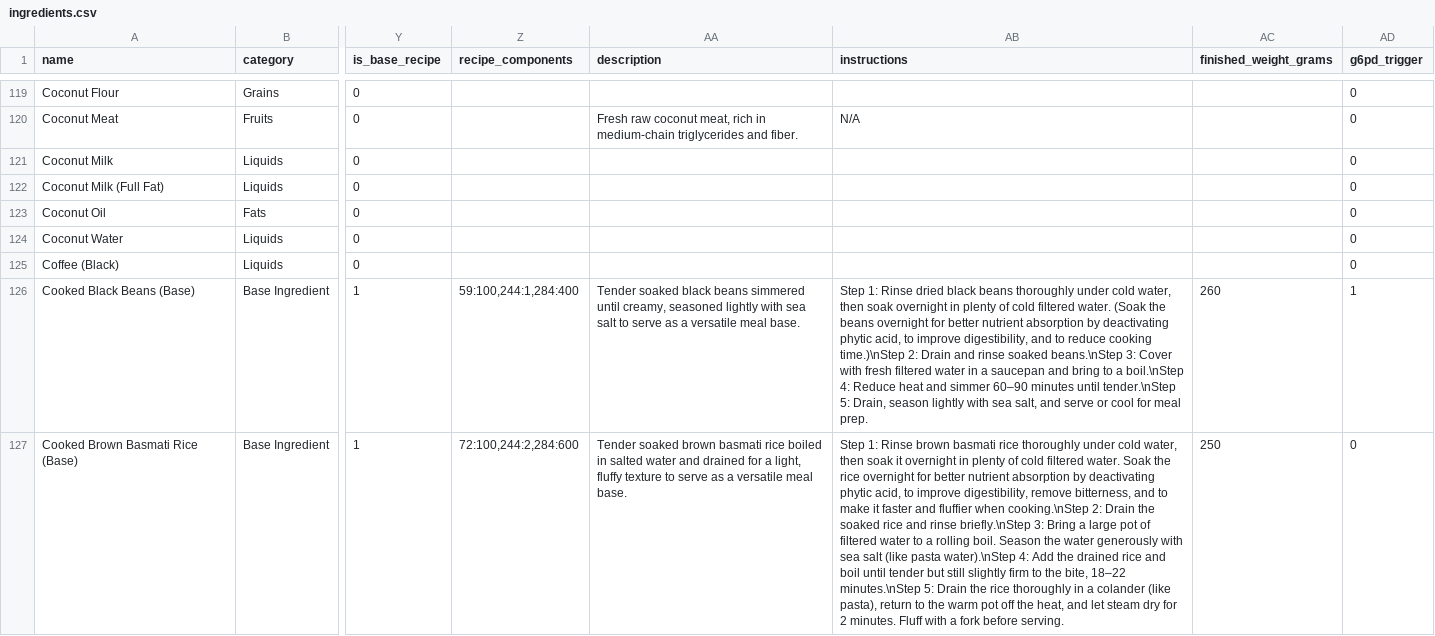
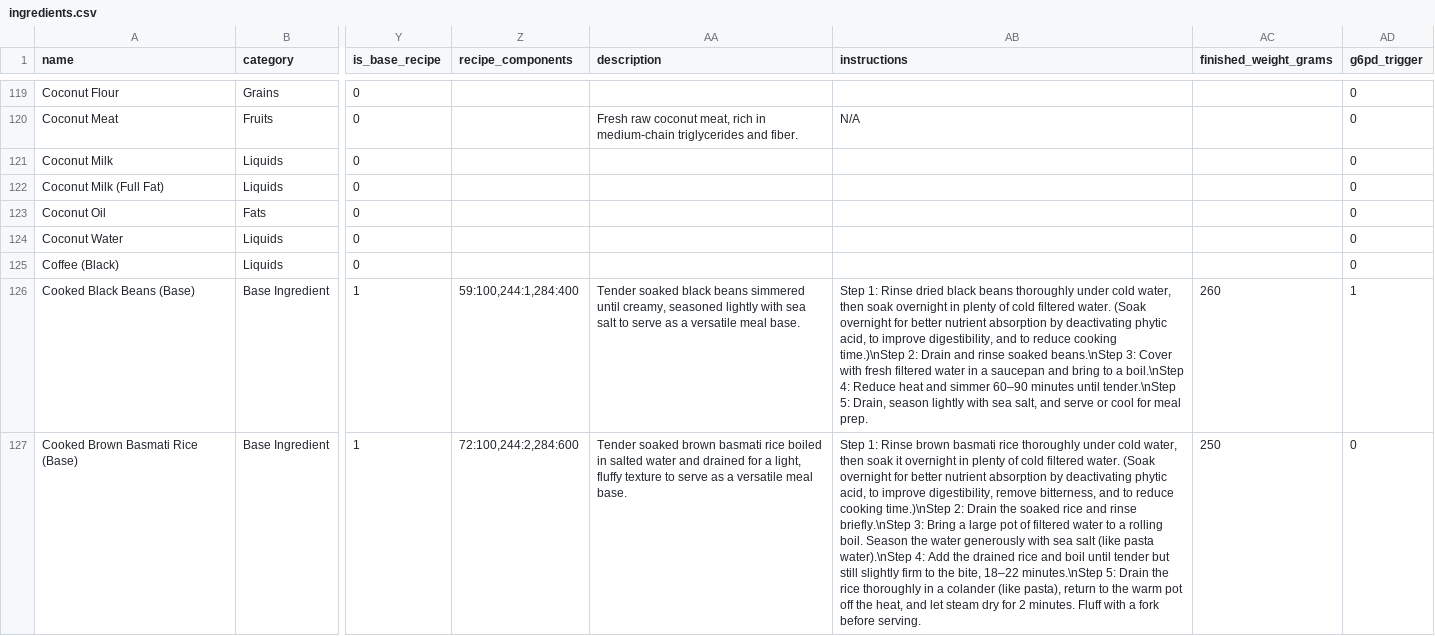
Before and after one commit to nasreenhsaif-eng/meal-craft, a CSV file: database/data/menu/ingredients.csv, drawn as a sheet; only a part is shown, gaps mark what is left out; the diff covers the shown part only; the diff names each change by its address in the sheet, - before the commit and + after, or states it on an @@ line.

```diff
--- a/database/data/menu/ingredients.csv
+++ b/database/data/menu/ingredients.csv
-AB126 (instructions): …water. (Soak the beans overnight for…
+AB126 (instructions): …water. (Soak overnight for…
-AB127 (instructions): …filtered water. Soak the rice overnight for better nutrient absorption by deactivating phytic acid, to improve digestibility, remove bitterness, and to make it faster and fluffier when cooking.\nStep 2: Drain…
+AB127 (instructions): …filtered water. (Soak overnight for better nutrient absorption by deactivating phytic acid, to improve digestibility, remove bitterness, and to reduce cooking time.)\nStep 2: Drain…
```
Also changed, not shown: 4 added rows and 12 edited cells elsewhere in this file, database/data/menu/meals.csv, 23 other files.
